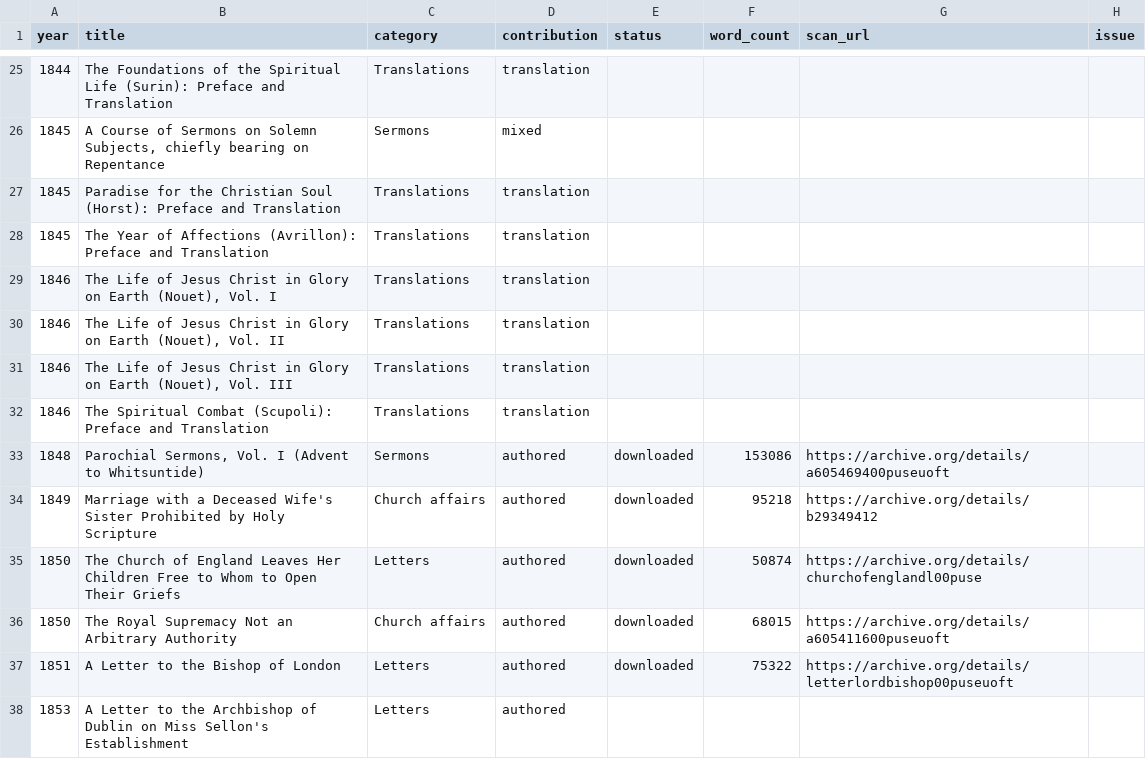
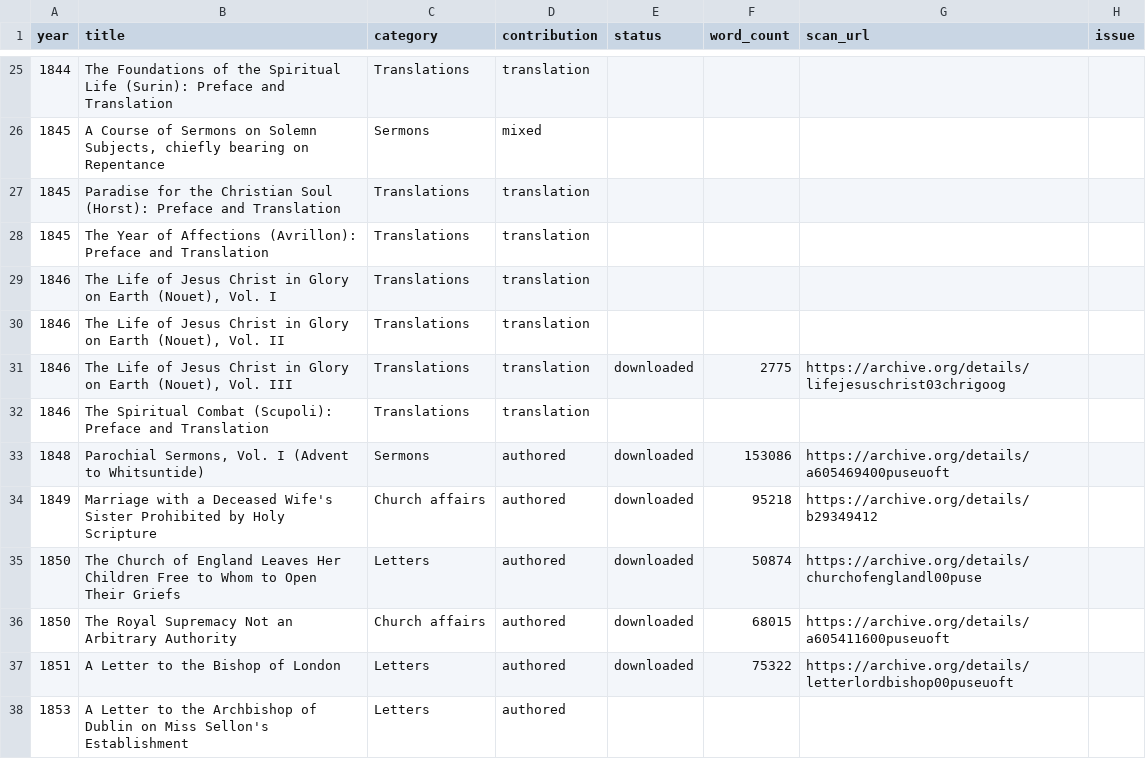
Before and after one commit to benfordeveloping/pusey-corpus, a CSV file: data/harvest_report.csv, drawn as a sheet; only a part is shown, gaps mark what is left out.

```diff
--- a/data/harvest_report.csv
+++ b/data/harvest_report.csv
@@ -30,3 +30,3 @@
 1846,"The Life of Jesus Christ in Glory on Earth (Nouet), Vol. II",Translations,translation,,,,
-1846,"The Life of Jesus Christ in Glory on Earth (Nouet), Vol. III",Translations,translation,,,,
+1846,"The Life of Jesus Christ in Glory on Earth (Nouet), Vol. III",Translations,translation,downloaded,2775,https://archive.org/details/lifejesuschrist03chrigoog,
 1846,The Spiritual Combat (Scupoli): Preface and Translation,Translations,translation,,,,
```
Also changed, not shown: data/source_registry.csv, 3 other files.
